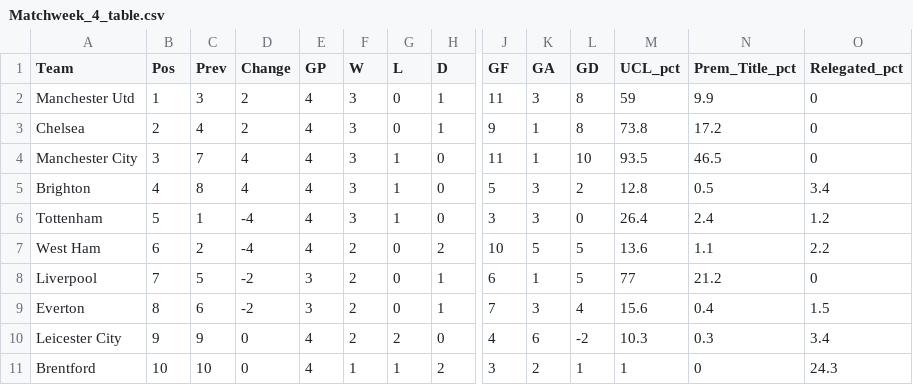
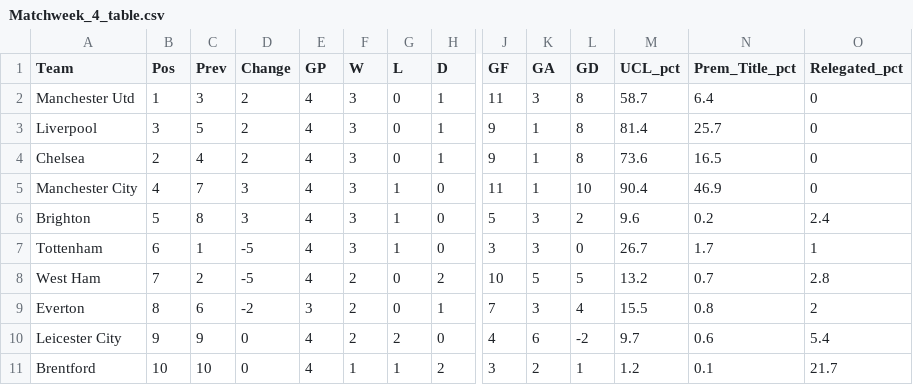
Before and after one commit to weaversd/EPL_2021-2022, a CSV file: current_table_output/Matchweek_4_table.csv, drawn as a sheet; only a part is shown, gaps mark what is left out; removed rows and columns are numbered as before the commit, all else as after; rows hold the shown columns only; the diff covers the shown part only; the diff names each change by its address in the sheet, - before the commit and + after, or states it on an @@ line.

```diff
--- a/current_table_output/Matchweek_4_table.csv
+++ b/current_table_output/Matchweek_4_table.csv
-M2 (UCL_pct): 59
+M2 (UCL_pct): 58.7
-N2 (Prem_Title_pct): 9.9
+N2 (Prem_Title_pct): 6.4
+row 3: Liverpool | 3 | 5 | 2 | 4 | 3 | 0 | 1 | 9 | 1 | 8 | 81.4 | 25.7 | 0
-M4 (UCL_pct): 73.8
+M4 (UCL_pct): 73.6
-N4 (Prem_Title_pct): 17.2
+N4 (Prem_Title_pct): 16.5
-B5 (Pos): 3
+B5 (Pos): 4
-D5:D6 (Change): 4
+D5:D6 (Change): 3
-M5 (UCL_pct): 93.5
+M5 (UCL_pct): 90.4
-N5 (Prem_Title_pct): 46.5
+N5 (Prem_Title_pct): 46.9
-B6 (Pos): 4
+B6 (Pos): 5
-M6 (UCL_pct): 12.8
+M6 (UCL_pct): 9.6
-N6 (Prem_Title_pct): 0.5
+N6 (Prem_Title_pct): 0.2
-O6 (Relegated_pct): 3.4
+O6 (Relegated_pct): 2.4
-B7 (Pos): 5
+B7 (Pos): 6
-D7:D8 (Change): -4
+D7:D8 (Change): -5
-M7 (UCL_pct): 26.4
+M7 (UCL_pct): 26.7
-N7 (Prem_Title_pct): 2.4
+N7 (Prem_Title_pct): 1.7
-O7 (Relegated_pct): 1.2
+O7 (Relegated_pct): 1
-B8 (Pos): 6
+B8 (Pos): 7
-M8 (UCL_pct): 13.6
+M8 (UCL_pct): 13.2
-N8 (Prem_Title_pct): 1.1
+N8 (Prem_Title_pct): 0.7
-O8 (Relegated_pct): 2.2
+O8 (Relegated_pct): 2.8
-row 8: Liverpool | 7 | 5 | -2 | 3 | 2 | 0 | 1 | 6 | 1 | 5 | 77 | 21.2 | 0
-M9 (UCL_pct): 15.6
+M9 (UCL_pct): 15.5
-N9 (Prem_Title_pct): 0.4
+N9 (Prem_Title_pct): 0.8
-O9 (Relegated_pct): 1.5
+O9 (Relegated_pct): 2
-M10 (UCL_pct): 10.3
+M10 (UCL_pct): 9.7
-N10 (Prem_Title_pct): 0.3
+N10 (Prem_Title_pct): 0.6
-O10 (Relegated_pct): 3.4
+O10 (Relegated_pct): 5.4
-M11 (UCL_pct): 1
+M11 (UCL_pct): 1.2
-N11 (Prem_Title_pct): 0
+N11 (Prem_Title_pct): 0.1
-O11 (Relegated_pct): 24.3
+O11 (Relegated_pct): 21.7
```
Also changed, not shown: 28 edited cells elsewhere in this file, SPI_tables/Matchweek_1_SPI.csv, SPI_tables/Matchweek_4_SPI.csv, 33 other files.
